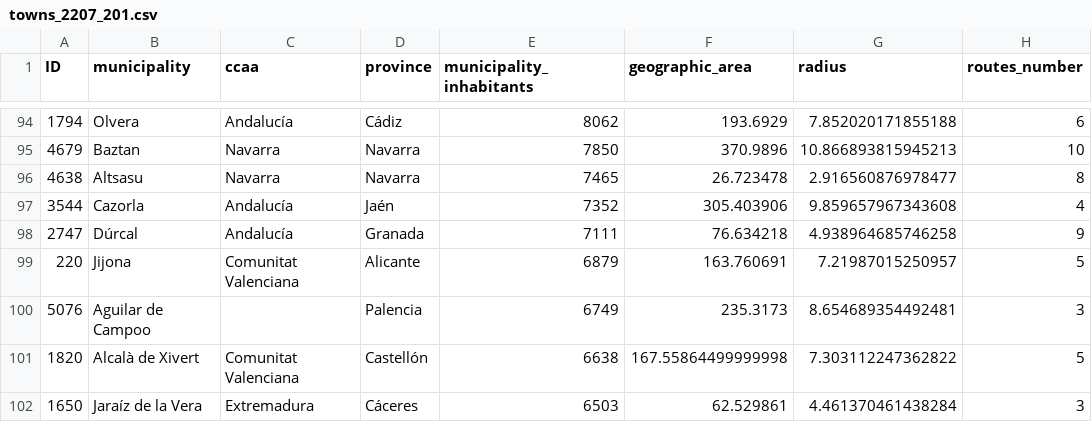
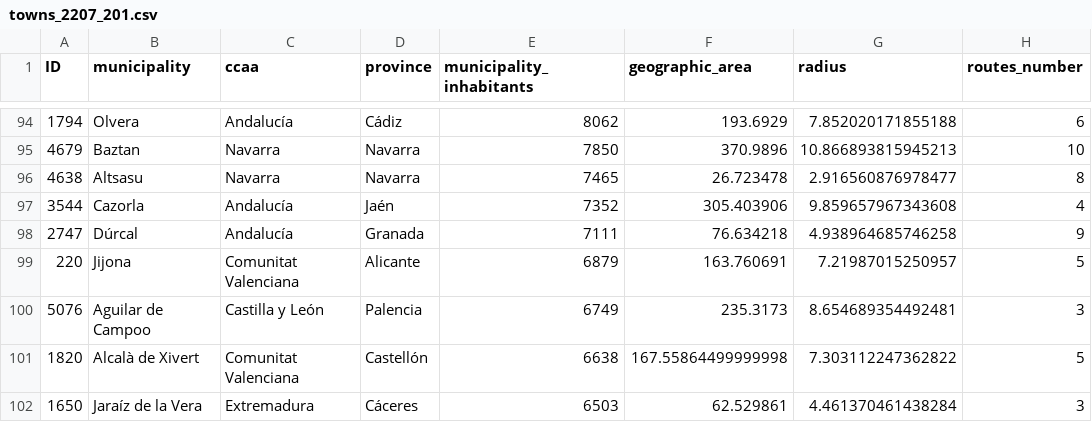
Before and after one commit to on2wheels-es/data, a CSV file: towns_2207_201.csv, drawn as a sheet; only a part is shown, gaps mark what is left out; the diff covers the shown part only; the diff names each change by its address in the sheet, - before the commit and + after, or states it on an @@ line.

```diff
--- a/towns_2207_201.csv
+++ b/towns_2207_201.csv
-C100 (ccaa): (empty)
+C100 (ccaa): Castilla y León
```
Also changed, not shown: 30 edited cells elsewhere in this file, ListadoEstaciones.csv, 5 other files.
